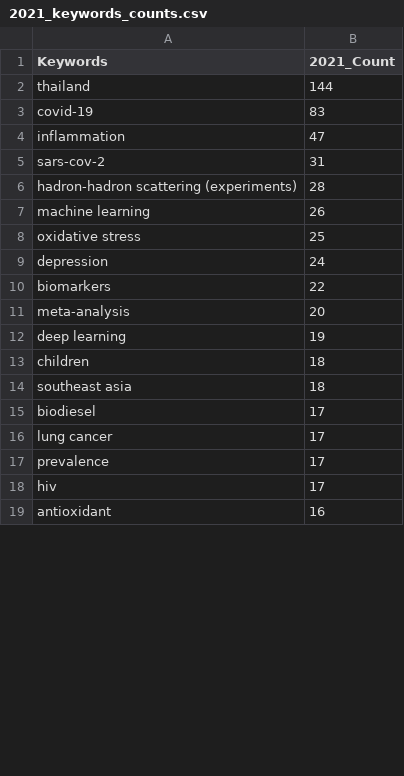
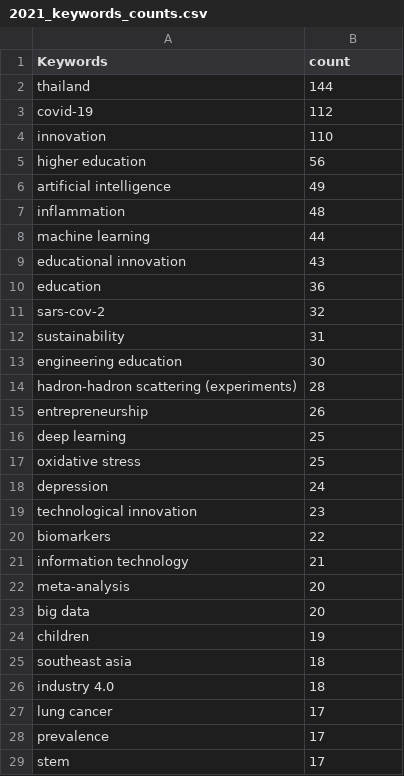
Before and after one commit to Takedaxz/CEDT-DS-Project_LittleMermaid, a CSV file: Python/DA/VisualizeData/2021_keywords_counts.csv, drawn as a sheet; only a part is shown; the shorter side is filled out with more unchanged rows; the diff covers the shown part only.

Commit message:
Update: 2015-2017 data

```diff
--- a/Python/DA/VisualizeData/2021_keywords_counts.csv
+++ b/Python/DA/VisualizeData/2021_keywords_counts.csv
@@ -1,17 +1,29 @@
-Keywords,2021_Count
+Keywords,count
 thailand,144
-covid-19,83
-inflammation,47
-sars-cov-2,31
+covid-19,112
+innovation,110
+higher education,56
+artificial intelligence,49
+inflammation,48
+machine learning,44
+educational innovation,43
+education,36
+sars-cov-2,32
+sustainability,31
+engineering education,30
 hadron-hadron scattering (experiments),28
-machine learning,26
+entrepreneurship,26
+deep learning,25
 oxidative stress,25
 depression,24
+technological innovation,23
 biomarkers,22
+information technology,21
 meta-analysis,20
-deep learning,19
-children,18
+big data,20
+children,19
 southeast asia,18
-biodiesel,17
+industry 4.0,18
 lung cancer,17
 prevalence,17
+stem,17
```
Also changed, not shown: 26 added rows, 1 removed row, 6 moved rows and 7 edited cells elsewhere in this file, Python/DA/VisualizeData/2018_keywords_counts.csv, Python/DA/VisualizeData/2019_keywords_counts.csv, 14 other files.
